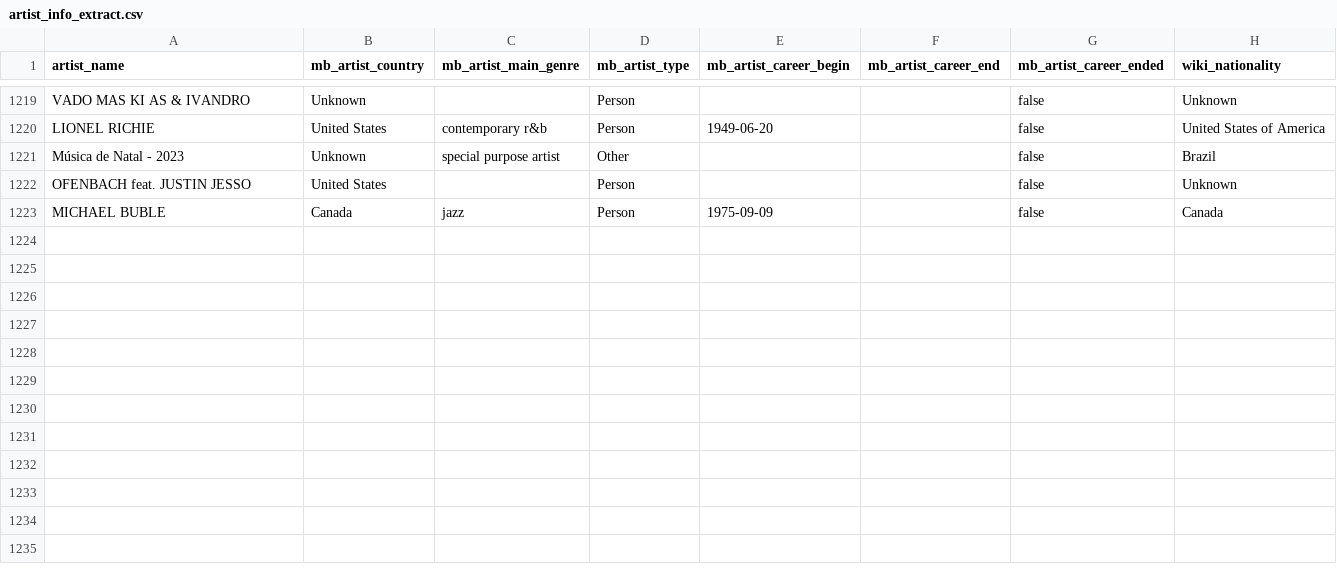
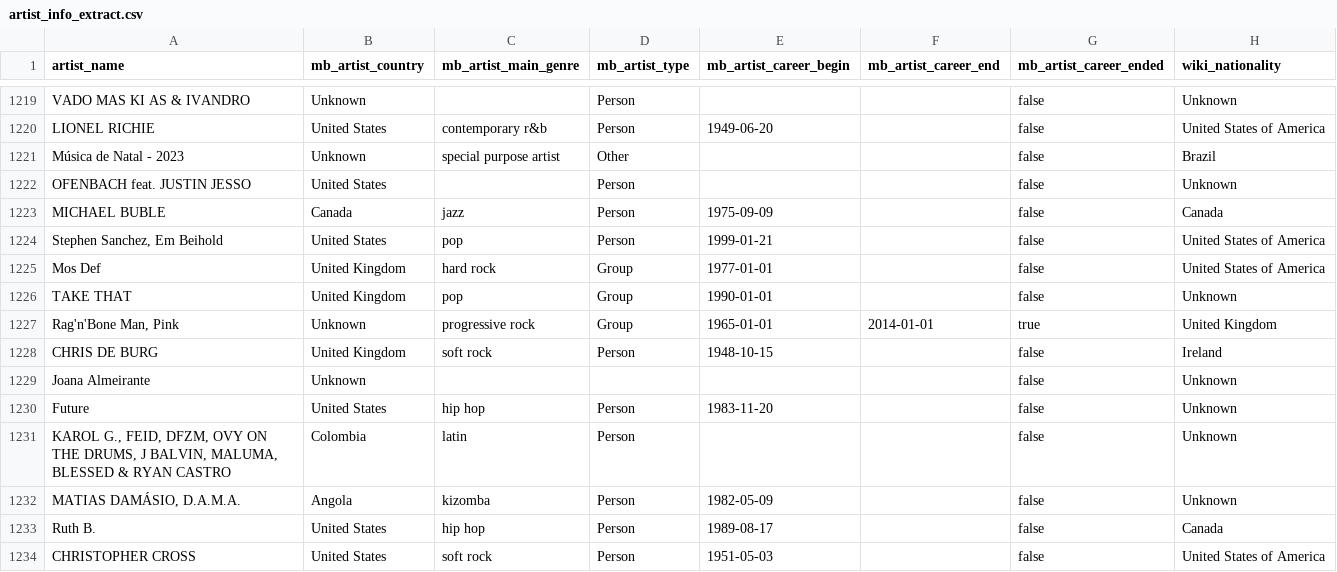
Before and after one commit to Tyainss/portuguese-radio-analysis, a CSV file: extract_folder/artist_info_extract.csv, drawn as a sheet; only a part is shown, gaps mark what is left out; the diff names each change by its address in the sheet, - before the commit and + after, or states it on an @@ line.

```diff
--- a/extract_folder/artist_info_extract.csv
+++ b/extract_folder/artist_info_extract.csv
+row 1224: Stephen Sanchez, Em Beihold | United States | pop | Person | 1999-01-21 |  | false | United States of America
+row 1225: Mos Def | United Kingdom | hard rock | Group | 1977-01-01 |  | false | United States of America
+row 1226: TAKE THAT | United Kingdom | pop | Group | 1990-01-01 |  | false | Unknown
+row 1227: Rag'n'Bone Man, Pink | Unknown | progressive rock | Group | 1965-01-01 | 2014-01-01 | true | United Kingdom
+row 1228: CHRIS DE BURG | United Kingdom | soft rock | Person | 1948-10-15 |  | false | Ireland
+row 1229: Joana Almeirante | Unknown |  |  |  |  | false | Unknown
+row 1230: Future | United States | hip hop | Person | 1983-11-20 |  | false | Unknown
+row 1231: KAROL G., FEID, DFZM, OVY ON THE DRUMS, J BALVIN, MALUMA, BLESSED & RYAN CASTRO | Colombia | latin | Person |  |  | false | Unknown
+row 1232: MATIAS DAMÁSIO, D.A.M.A. | Angola | kizomba | Person | 1982-05-09 |  | false | Unknown
+row 1233: Ruth B. | United States | hip hop | Person | 1989-08-17 |  | false | Canada
+row 1234: CHRISTOPHER CROSS | United States | soft rock | Person | 1951-05-03 |  | false | United States of America
```
Also changed, not shown: 5 other files.
